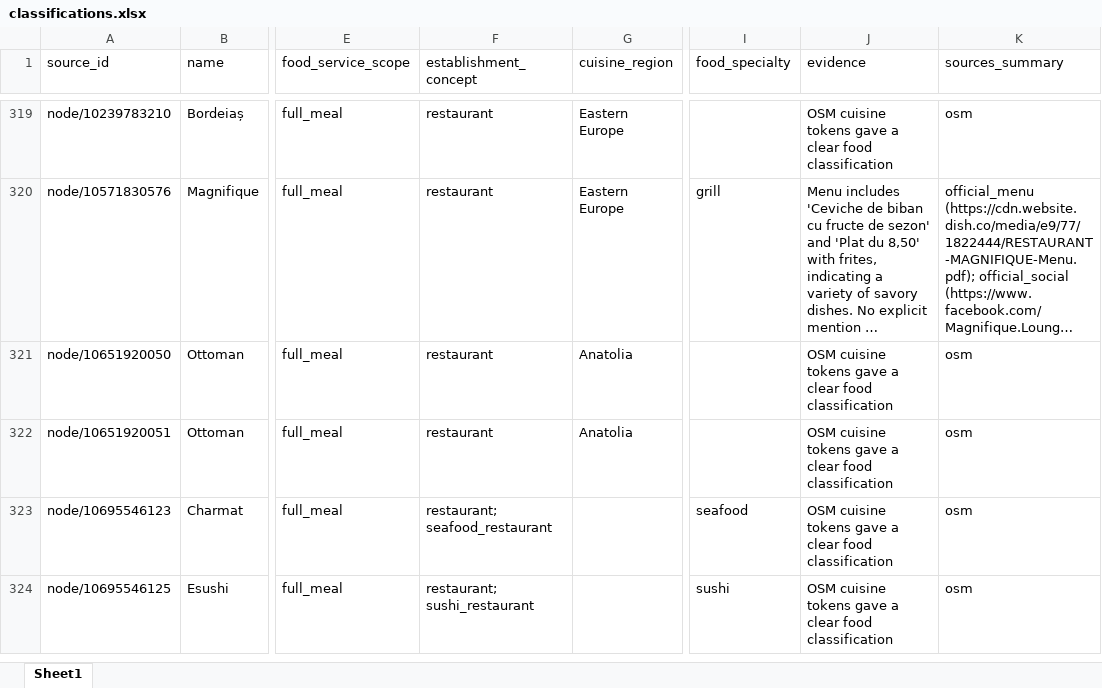
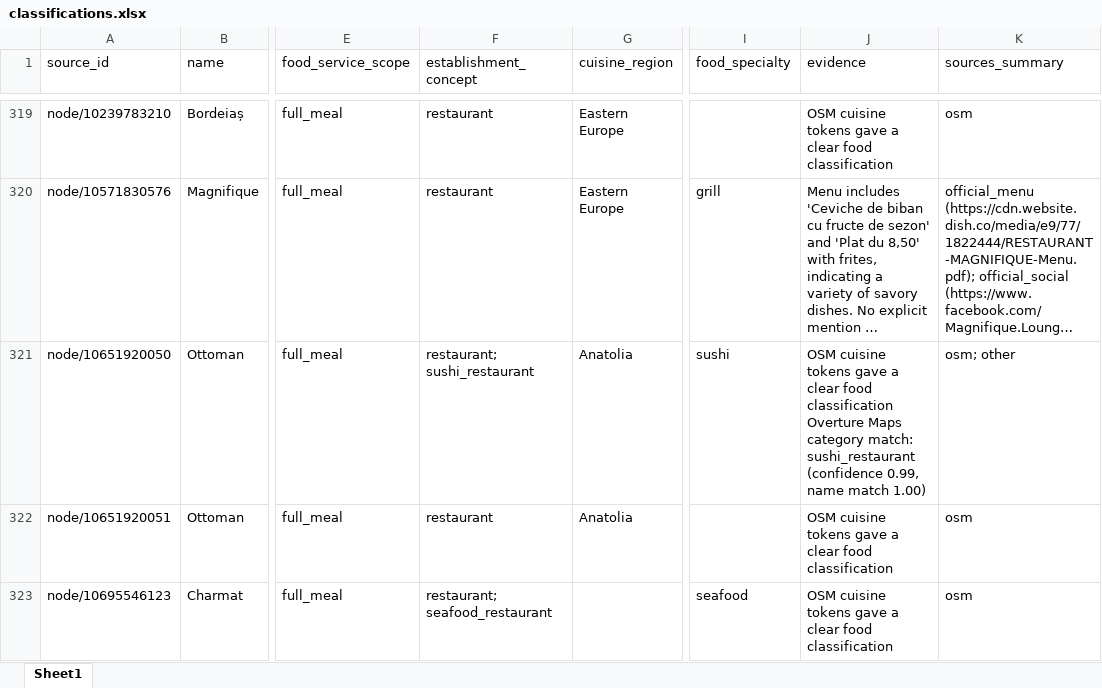
Before and after one commit to turchinigor/culinary-diversity, an Excel workbook: data/preprocessed/classifications.xlsx, sheet Sheet1, drawn as a sheet; only a part is shown, gaps mark what is left out; the shorter side is filled out with more unchanged rows; long unchanged cells end in …; values as stored, in another font and other column widths than the file's, no borders; the diff covers the shown part only; the diff names each change by its address in the sheet, - before the commit and + after, or states it on an @@ line.

```diff
--- a/data/preprocessed/classifications.xlsx (sheet Sheet1)
+++ b/data/preprocessed/classifications.xlsx (sheet Sheet1)
-F321 (establishment_concept): restaurant
+F321 (establishment_concept): restaurant; sushi_restaurant
-I321 (food_specialty): (empty)
+I321 (food_specialty): sushi
-J321 (evidence): …food classification
+J321 (evidence): …food classification Overture Maps category match: sushi_restaurant (confidence 0.99, name match 1.00)
-K321 (sources_summary): osm
+K321 (sources_summary): osm; other
```
Also changed, not shown: 69 added rows and 32 edited cells elsewhere in this sheet, data/preprocessed/venues_with_specialty.xlsx, data/preprocessed/venues_without_specialty.xlsx, 7 other files.
